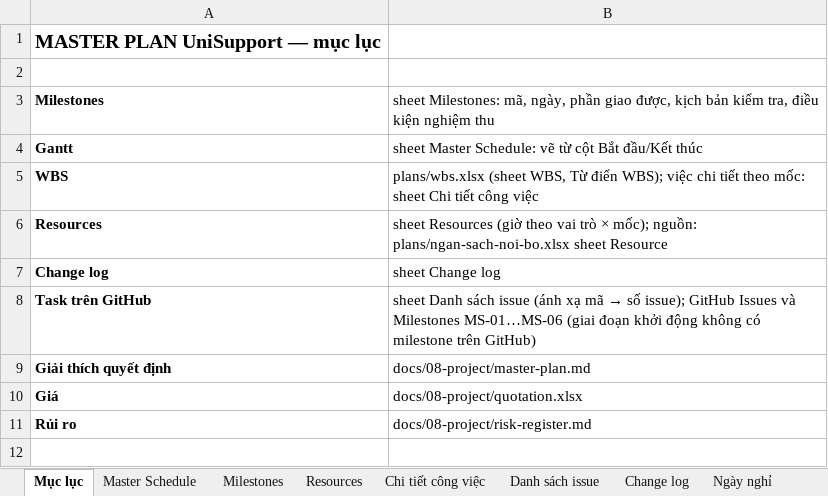
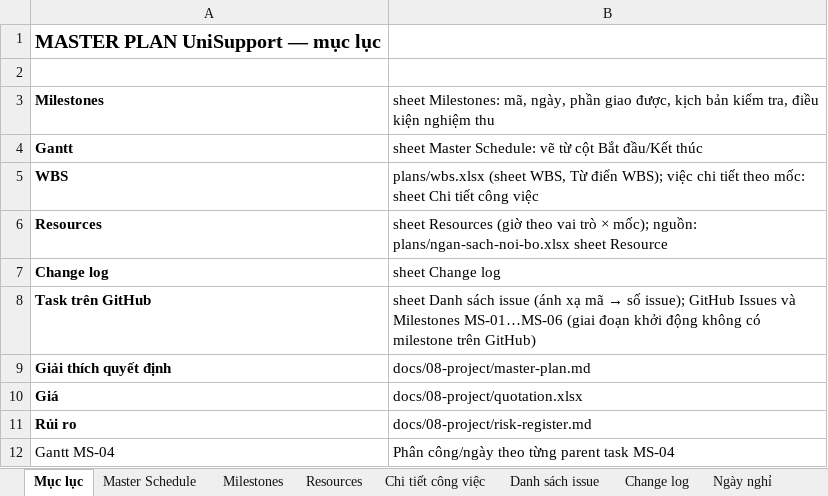
Before and after one commit to trvanluc/docs, an Excel workbook: docs/08-project/plans/master-schedule.xlsx, sheet Mục lục, drawn as a sheet; values as stored, in another font and other column widths than the file's, no borders; the diff names each change by its address in the sheet, - before the commit and + after, or states it on an @@ line.

Commit message:
docs(V2-02): Làm rõ Gantt theo từng parent task MS-04

```diff
--- a/docs/08-project/plans/master-schedule.xlsx (sheet Mục lục)
+++ b/docs/08-project/plans/master-schedule.xlsx (sheet Mục lục)
+row 12: Gantt MS-04 | Phân công/ngày theo từng parent task MS-04
```
Also changed, not shown: sheet Master Schedule, sheet Resources, sheet Chi tiết công việc, sheet Change log, sheet Milestones, other sheet tabs, 2 other files.
